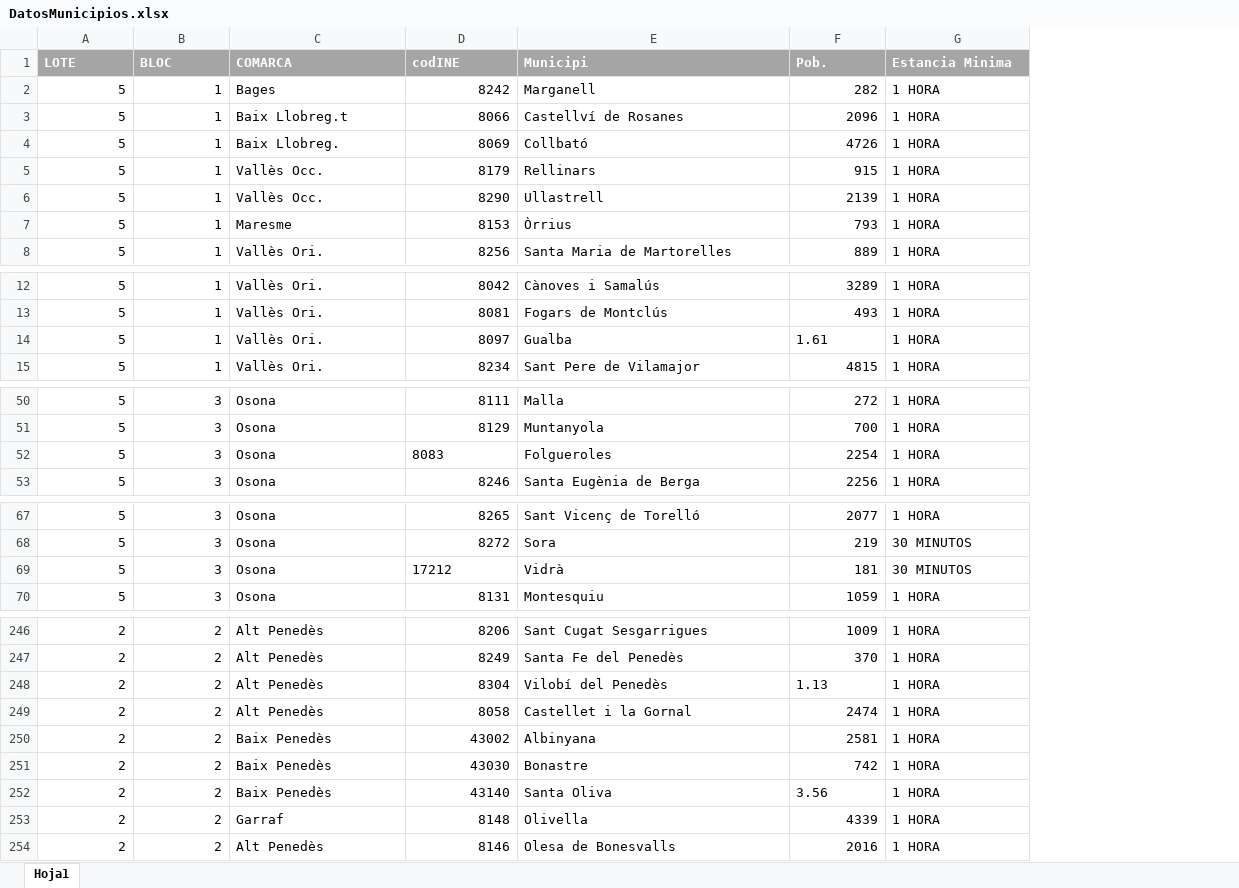
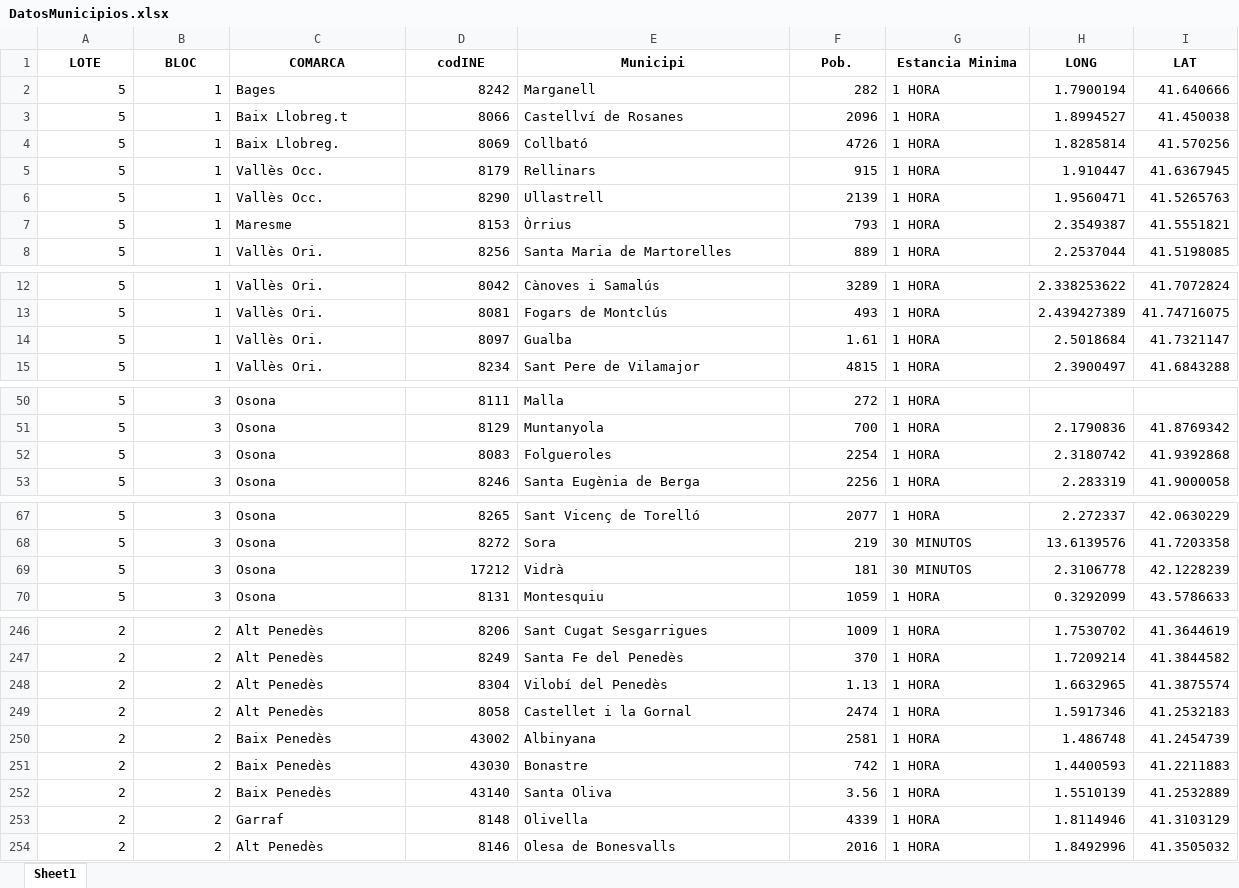
Before and after one commit to MkProgramer33/CaixaEnginyers, an Excel workbook: DatosMunicipios.xlsx, sheet Sheet1, drawn as a sheet; only a part is shown, gaps mark what is left out; values as stored, in another font and other column widths than the file's, no borders; the diff covers the shown part only; the diff names each change by its address in the sheet, - before the commit and + after, or states it on an @@ line.

Commit message:
Longitudes y latitudes en excel

```diff
--- a/DatosMunicipios.xlsx (sheet Sheet1)
+++ b/DatosMunicipios.xlsx (sheet Sheet1)
-sheet tab: Hoja1
+sheet tab: Sheet1
+column H (LONG), rows 2-8: 1.7900194 | 1.8994527 | 1.8285814 | 1.910447 | 1.9560471 | 2.3549387 | 2.2537044; rows 12-15: 2.338253622 | 2.439427389 | 2.5018684 | 2.3900497; rows 51-53: 2.1790836 | 2.3180742 | 2.283319; rows 67-70: 2.272337 | 13.6139576 | 2.3106778 | 0.3292099; rows 246-254: 1.7530702 | 1.7209214 | 1.6632965 | 1.5917346 | 1.486748 | 1.4400593 | 1.5510139 | 1.8114946 | 1.8492996
+column I (LAT), rows 2-8: 41.640666 | 41.450038 | 41.570256 | 41.6367945 | 41.5265763 | 41.5551821 | 41.5198085; rows 12-15: 41.7072824 | 41.74716075 | 41.7321147 | 41.6843288; rows 51-53: 41.8769342 | 41.9392868 | 41.9000058; rows 67-70: 42.0630229 | 41.7203358 | 42.1228239 | 43.5786633; rows 246-254: 41.3644619 | 41.3844582 | 41.3875574 | 41.2532183 | 41.2454739 | 41.2211883 | 41.2532889 | 41.3103129 | 41.3505032
@@ A1:G1 fill: #A5A5A5 → none, text colour: #FFFFFF → black, alignment: left → center @@
-F14 alignment: left
+F14 alignment: right
-D52 alignment: left
+D52 alignment: right
-D69 alignment: left
+D69 alignment: right
-F248 alignment: left
+F248 alignment: right
-F252 alignment: left
+F252 alignment: right
```
Also changed, not shown: cell formats elsewhere in this sheet, 1 other file.
